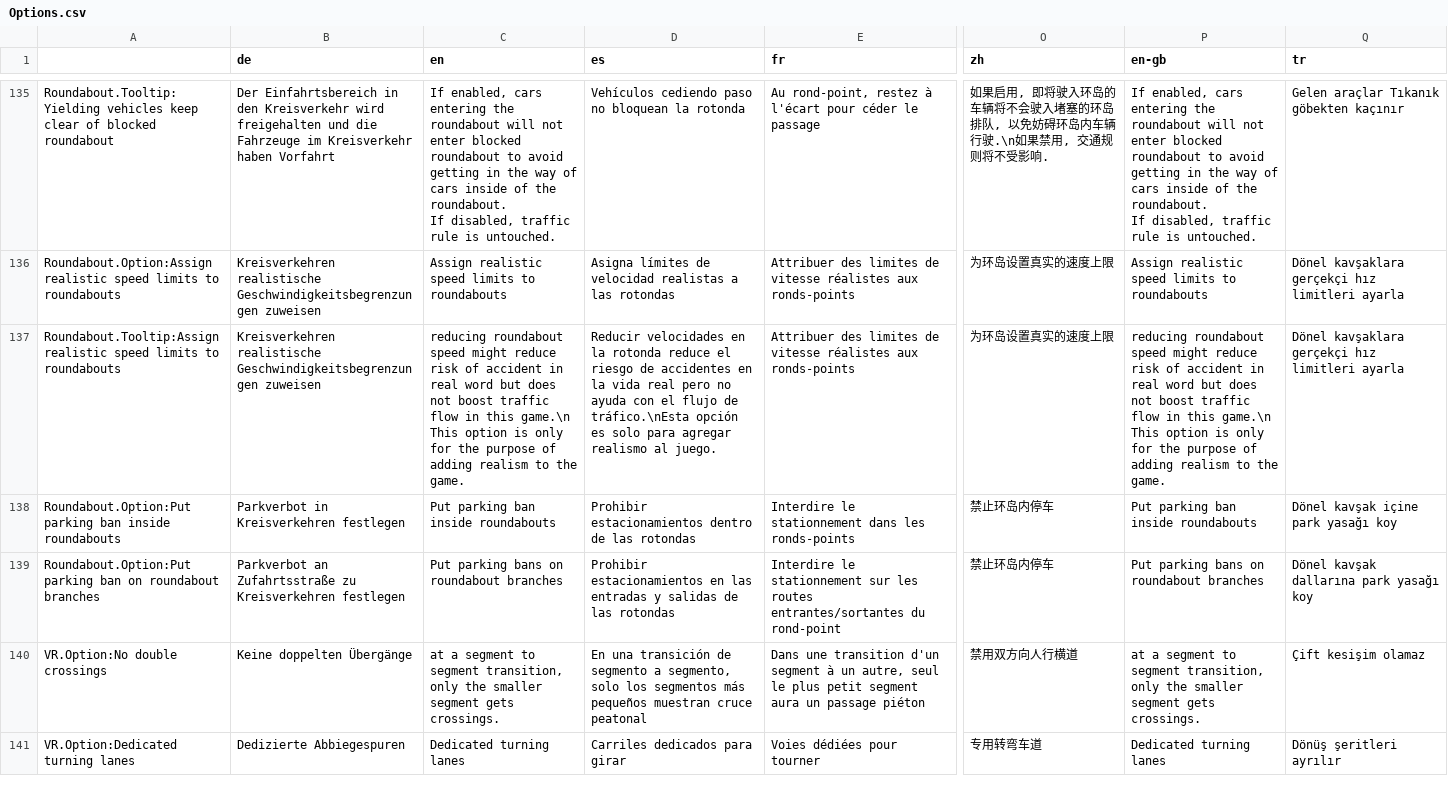
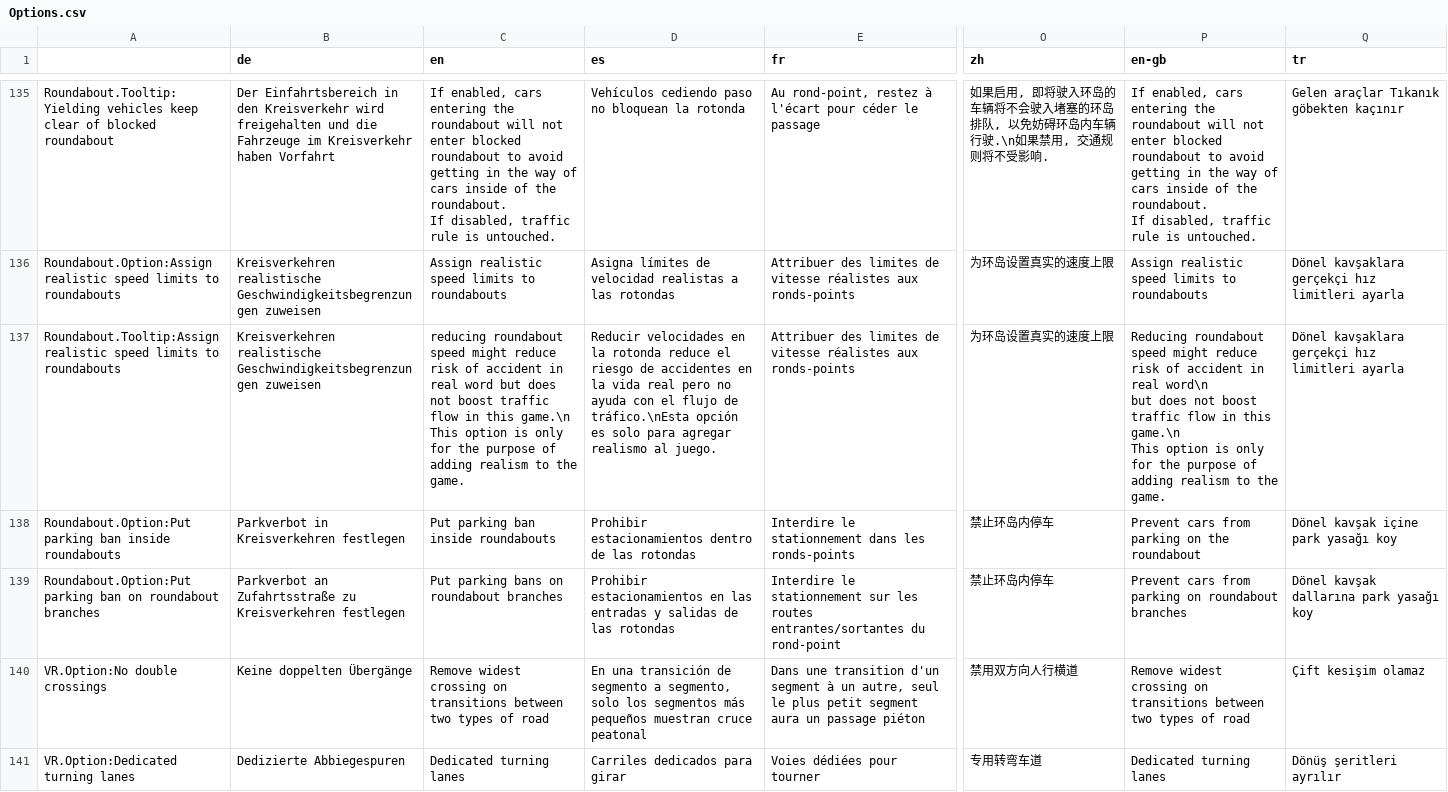
Before and after one commit to CitiesSkylinesMods/TMPE, a CSV file: TLM/TLM/Resources/Translations/Options.csv, drawn as a sheet; only a part is shown, gaps mark what is left out; ↵ is a line break in a cell; the diff covers the shown part only; the diff names each change by its address in the sheet, - before the commit and + after, or states it on an @@ line.

```diff
--- a/TLM/TLM/Resources/Translations/Options.csv
+++ b/TLM/TLM/Resources/Translations/Options.csv
-P137 (en-gb): reducing roundabout speed might reduce risk of accident in real word but does…
+P137 (en-gb): Reducing roundabout speed might reduce risk of accident in real word\n ↵ but does…
-P138 (en-gb): Put parking ban inside roundabouts
+P138 (en-gb): Prevent cars from parking on the roundabout
-P139 (en-gb): Put parking bans on roundabout branches
+P139 (en-gb): Prevent cars from parking on roundabout branches
-C140 (en): at a segment to segment transition, only the smaller segment gets crossings.
+C140 (en): Remove widest crossing on transitions between two types of road
-P140 (en-gb): at a segment to segment transition, only the smaller segment gets crossings.
+P140 (en-gb): Remove widest crossing on transitions between two types of road
```
Also changed, not shown: 5 added rows and 10 edited cells elsewhere in this file, TLM/TLM/Resources/Translations/SpeedLimits.csv, 3 other files.
